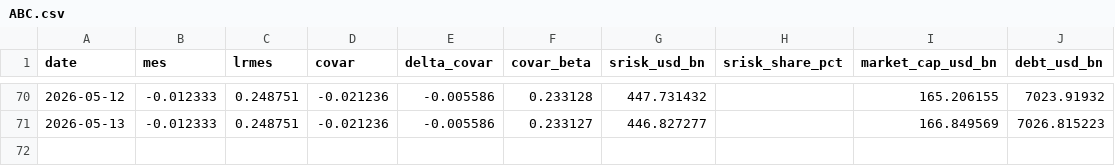
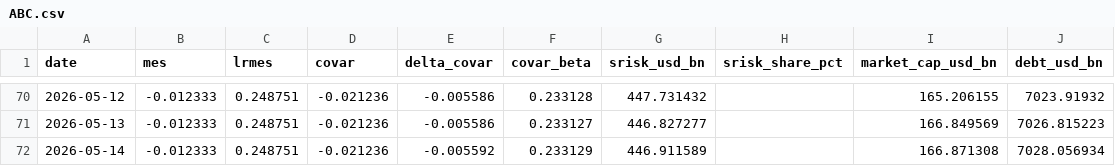
Before and after one commit to Allisterh/systemic-risk-CoVaR-LRMES, a CSV file: data/banks/ABC.csv, drawn as a sheet; only a part is shown, gaps mark what is left out; the diff names each change by its address in the sheet, - before the commit and + after, or states it on an @@ line.

```diff
--- a/data/banks/ABC.csv
+++ b/data/banks/ABC.csv
+row 72: 2026-05-14 | -0.012333 | 0.248751 | -0.021236 | -0.005592 | 0.233129 | 446.911589 |  | 166.871308 | 7028.056934
```
Also changed, not shown: data/banks/BARC.csv, data/banks/BOC.csv, 45 other files.
